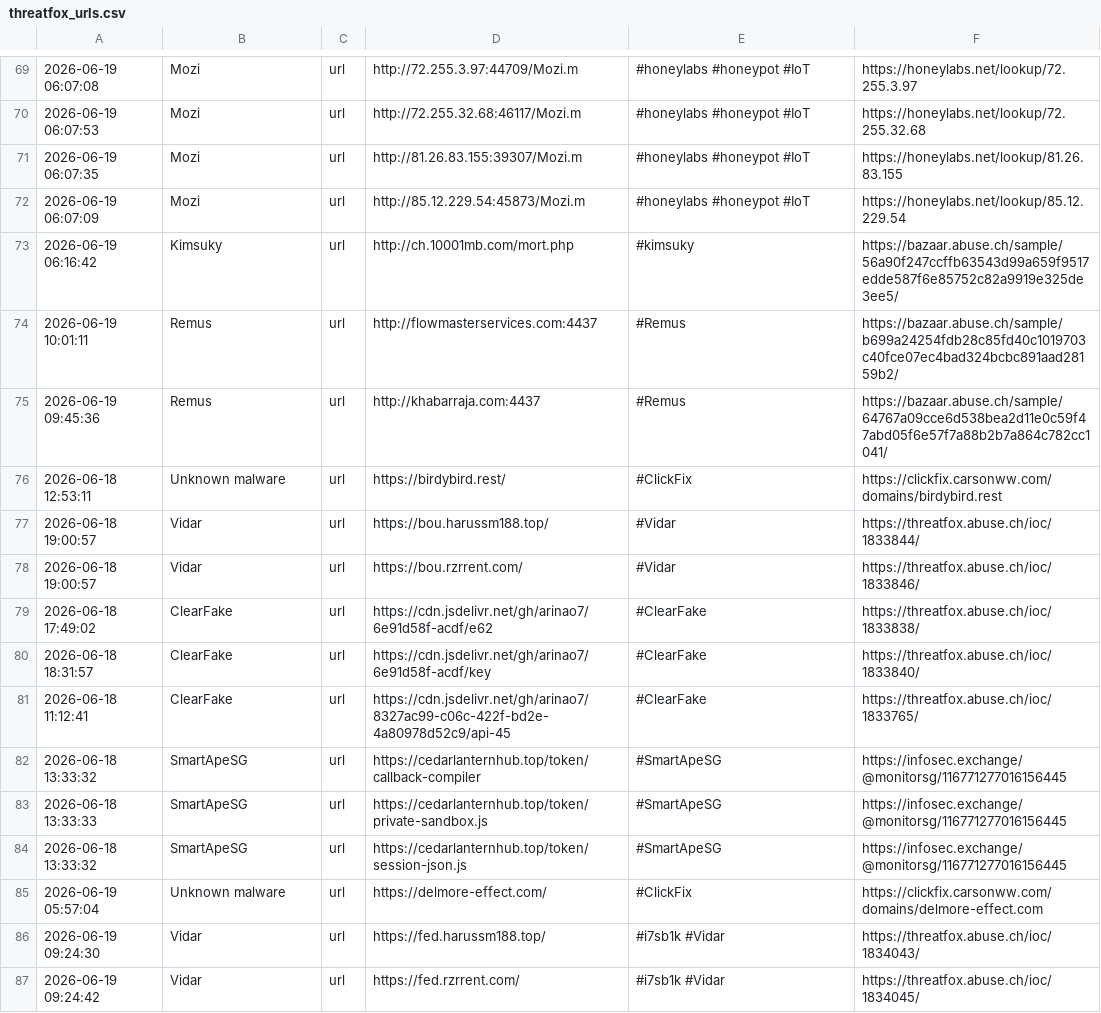
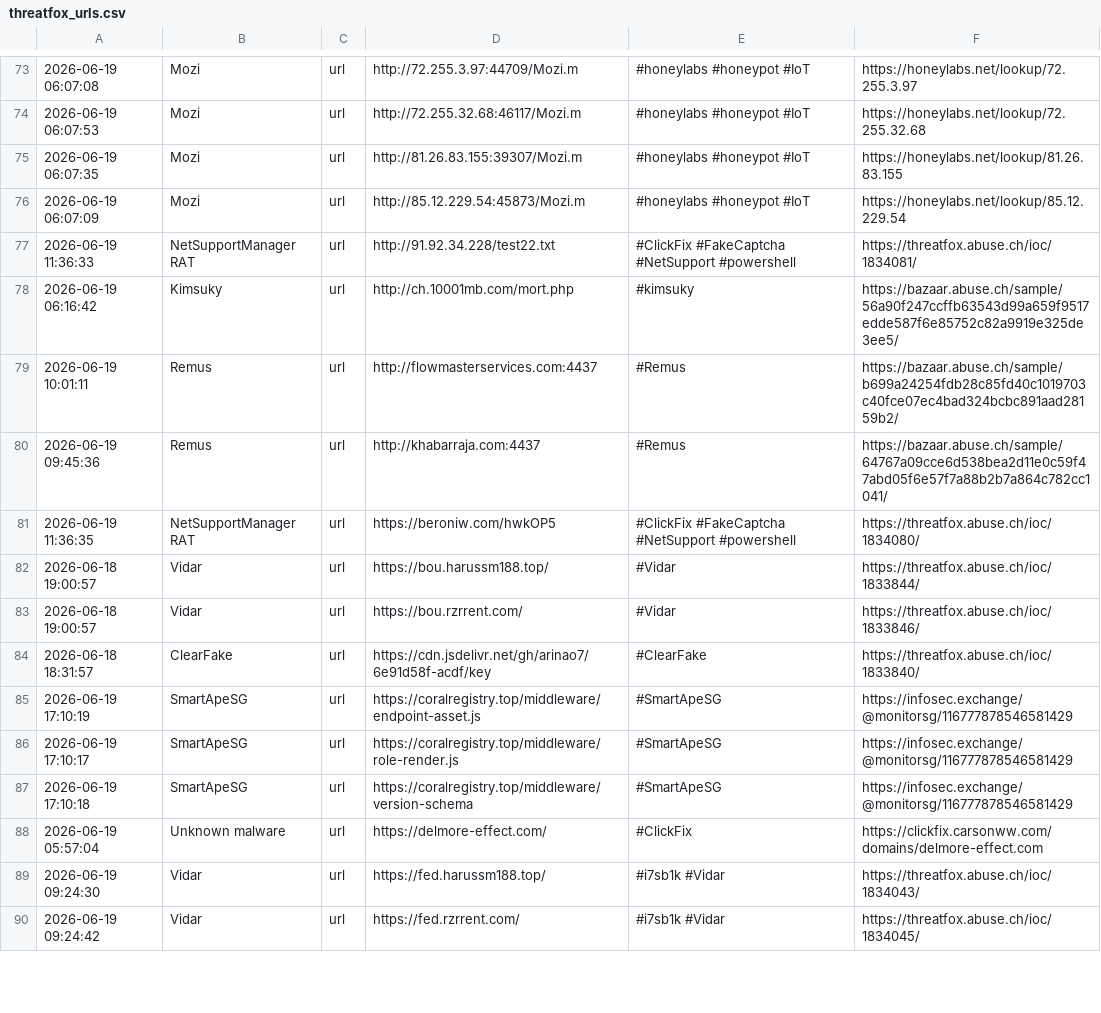
Before and after one commit to 0xShun/Threat-Intel-Data-Pipeline, a CSV file: reports/threatfox_urls.csv, drawn as a sheet; only a part is shown, gaps mark what is left out; the diff covers the shown part only.

```diff
--- a/reports/threatfox_urls.csv
+++ b/reports/threatfox_urls.csv
@@ -72,2 +76,3 @@
 2026-06-19 06:07:09,Mozi,url,http://85.12.229.54:45873/Mozi.m,#honeylabs #honeypot #IoT,https://honeylabs.net/lookup/85.12.229.54
+2026-06-19 11:36:33,NetSupportManager RAT,url,http://91.92.34.228/test22.txt,#ClickFix #FakeCaptcha #NetSupport #powershell,https://threatfox.abuse.ch/ioc/1834081/
 2026-06-19 06:16:42,Kimsuky,url,http://ch.10001mb.com/mort.php,#kimsuky,https://bazaar.abuse.ch/sample/56a90f247ccffb63543d99a659f9517edde587f6e85752c82a9919e325de3ee5/
@@ -75,11 +80,9 @@
 2026-06-19 09:45:36,Remus,url,http://khabarraja.com:4437,#Remus,https://bazaar.abuse.ch/sample/64767a09cce6d538bea2d11e0c59f47abd05f6e57f7a88b2b7a864c782cc1041/
-2026-06-18 12:53:11,Unknown malware,url,https://birdybird.rest/,#ClickFix,https://clickfix.carsonww.com/domains/birdybird.rest
+2026-06-19 11:36:35,NetSupportManager RAT,url,https://beroniw.com/hwkOP5,#ClickFix #FakeCaptcha #NetSupport #powershell,https://threatfox.abuse.ch/ioc/1834080/
 2026-06-18 19:00:57,Vidar,url,https://bou.harussm188.top/,#Vidar,https://threatfox.abuse.ch/ioc/1833844/
 2026-06-18 19:00:57,Vidar,url,https://bou.rzrrent.com/,#Vidar,https://threatfox.abuse.ch/ioc/1833846/
-2026-06-18 17:49:02,ClearFake,url,https://cdn.jsdelivr.net/gh/arinao7/6e91d58f-acdf/e62,#ClearFake,https://threatfox.abuse.ch/ioc/1833838/
 2026-06-18 18:31:57,ClearFake,url,https://cdn.jsdelivr.net/gh/arinao7/6e91d58f-acdf/key,#ClearFake,https://threatfox.abuse.ch/ioc/1833840/
-2026-06-18 11:12:41,ClearFake,url,https://cdn.jsdelivr.net/gh/arinao7/8327ac99-c06c-422f-bd2e-4a80978d52c9/api-45,#ClearFake,https://threatfox.abuse.ch/ioc/1833765/
-2026-06-18 13:33:32,SmartApeSG,url,https://cedarlanternhub.top/token/callback-compiler,#SmartApeSG,https://infosec.exchange/@monitorsg/116771277016156445
-2026-06-18 13:33:33,SmartApeSG,url,https://cedarlanternhub.top/token/private-sandbox.js,#SmartApeSG,https://infosec.exchange/@monitorsg/116771277016156445
-2026-06-18 13:33:32,SmartApeSG,url,https://cedarlanternhub.top/token/session-json.js,#SmartApeSG,https://infosec.exchange/@monitorsg/116771277016156445
+2026-06-19 17:10:19,SmartApeSG,url,https://coralregistry.top/middleware/endpoint-asset.js,#SmartApeSG,https://infosec.exchange/@monitorsg/116777878546581429
+2026-06-19 17:10:17,SmartApeSG,url,https://coralregistry.top/middleware/role-render.js,#SmartApeSG,https://infosec.exchange/@monitorsg/116777878546581429
+2026-06-19 17:10:18,SmartApeSG,url,https://coralregistry.top/middleware/version-schema,#SmartApeSG,https://infosec.exchange/@monitorsg/116777878546581429
 2026-06-19 05:57:04,Unknown malware,url,https://delmore-effect.com/,#ClickFix,https://clickfix.carsonww.com/domains/delmore-effect.com
```
Also changed, not shown: 6 added rows, 6 removed rows and 15 edited cells elsewhere in this file, reports/otx_urls.csv, reports/threatfox_domains.csv, 18 other files.
